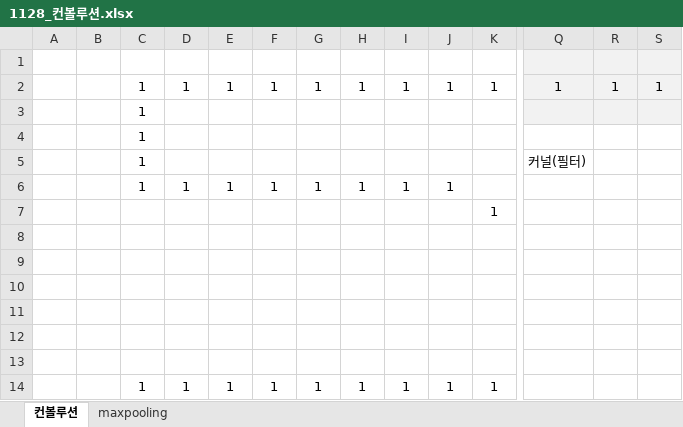
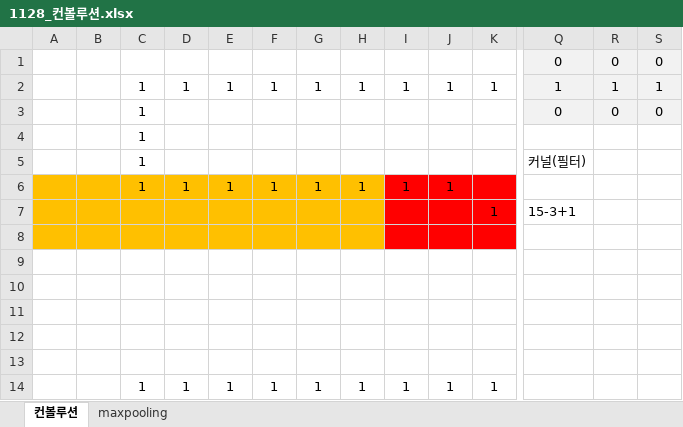
Before and after one commit to yisy0/ai, an Excel workbook: lecNote/06_이미지처리/1128_컨볼루션.xlsx, sheet 컨볼루션, drawn as a sheet; only a part is shown, gaps mark what is left out; values as stored, in another font and other column widths than the file's, no borders; rows hold the shown columns only; the diff names each change by its address in the sheet, - before the commit and + after, or states it on an @@ line.

```diff
--- a/lecNote/06_이미지처리/1128_컨볼루션.xlsx (sheet 컨볼루션)
+++ b/lecNote/06_이미지처리/1128_컨볼루션.xlsx (sheet 컨볼루션)
-row 1: (empty)
+row 1:  |  |  |  |  |  |  |  |  |  |  | 0 | 0 | 0
-Q3: (empty)
+Q3: 0
-R3: (empty)
+R3: 0
-S3: (empty)
+S3: 0
-A6:H8 fill: none
+A6:H8 fill: #FFC000
-I6:K8 fill: none
+I6:K8 fill: #FF0000
-Q7: (empty)
+Q7: 15-3+1
```
Also changed, not shown: sheet maxpooling, 1 other file.
